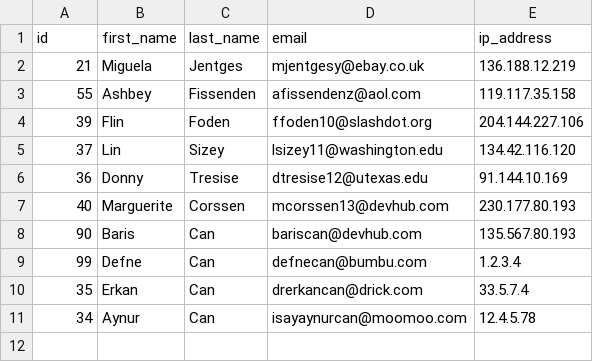
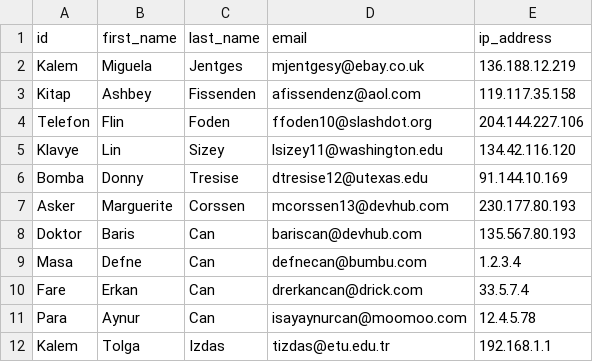
Before and after one commit to brscn2/bil212-hw1-mockSQL, a CSV file: userLogs1.csv, drawn as a sheet.

```diff
--- a/userLogs1.csv
+++ b/userLogs1.csv
@@ -1,11 +1,12 @@
 id,first_name,last_name,email,ip_address
-21,Miguela,Jentges,mjentgesy@ebay.co.uk,136.188.12.219
-55,Ashbey,Fissenden,afissendenz@aol.com,119.117.35.158
-39,Flin,Foden,ffoden10@slashdot.org,204.144.227.106
-37,Lin,Sizey,lsizey11@washington.edu,134.42.116.120
-36,Donny,Tresise,dtresise12@utexas.edu,91.144.10.169
-40,Marguerite,Corssen,mcorssen13@devhub.com,230.177.80.193
-90,Baris,Can,bariscan@devhub.com,135.567.80.193
-99,Defne,Can,defnecan@bumbu.com,1.2.3.4
-35,Erkan,Can,drerkancan@drick.com,33.5.7.4
-34,Aynur,Can,isayaynurcan@moomoo.com,12.4.5.78
+Kalem,Miguela,Jentges,mjentgesy@ebay.co.uk,136.188.12.219
+Kitap,Ashbey,Fissenden,afissendenz@aol.com,119.117.35.158
+Telefon,Flin,Foden,ffoden10@slashdot.org,204.144.227.106
+Klavye,Lin,Sizey,lsizey11@washington.edu,134.42.116.120
+Bomba,Donny,Tresise,dtresise12@utexas.edu,91.144.10.169
+Asker,Marguerite,Corssen,mcorssen13@devhub.com,230.177.80.193
+Doktor,Baris,Can,bariscan@devhub.com,135.567.80.193
+Masa,Defne,Can,defnecan@bumbu.com,1.2.3.4
+Fare,Erkan,Can,drerkancan@drick.com,33.5.7.4
+Para,Aynur,Can,isayaynurcan@moomoo.com,12.4.5.78
+Kalem,Tolga,Izdas,tizdas@etu.edu.tr,192.168.1.1
```
Also changed, not shown: 2 other files.
